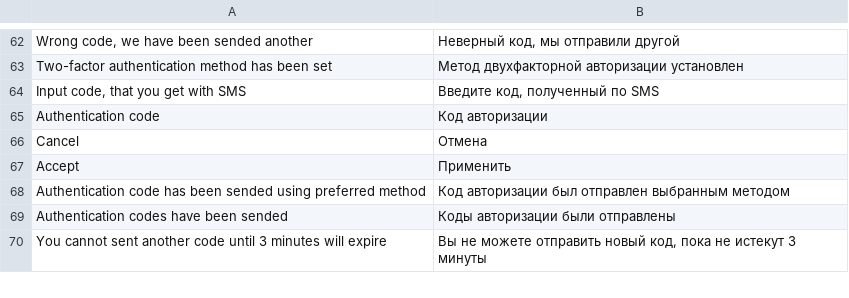
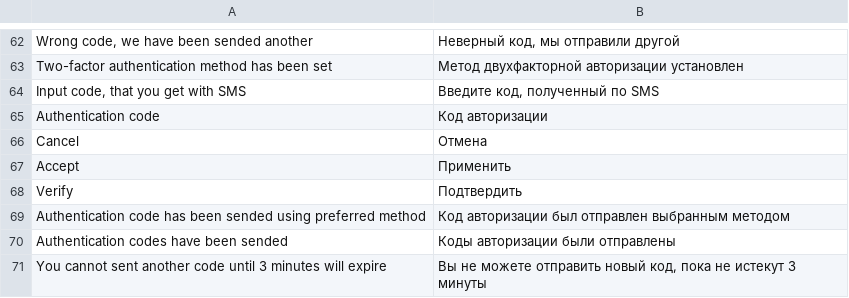
Before and after one commit to aliimran84/cryptaur-web-server, a CSV file: core/engine/translations/ru.csv, drawn as a sheet; only a part is shown, gaps mark what is left out.

```diff
--- a/core/engine/translations/ru.csv
+++ b/core/engine/translations/ru.csv
@@ -67,2 +67,3 @@ Cancel,Отмена
 Accept,Применить
+Verify,Подтвердить
 "Authentication code has been sended using preferred method","Код авторизации был отправлен выбранным методом"
```
Also changed, not shown: core/engine/translations/en.csv, 2 other files.
